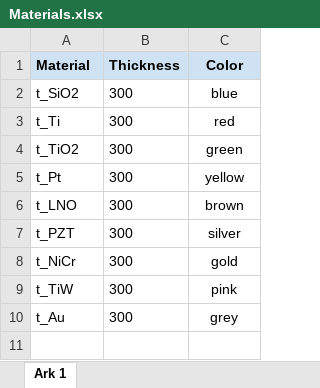
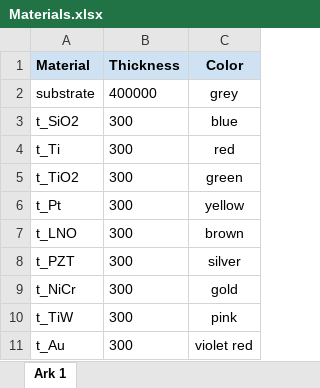
Before and after one commit to MagnusDH/SINTEF-Material_Stack_Visualizer, an Excel workbook: Materials.xlsx, sheet Ark 1, drawn as a sheet; values as stored, in another font and other column widths than the file's, no borders; charts and pictures not drawn; addresses are those after the commit; the diff names each change by its address in the sheet, - before the commit and + after, or states it on an @@ line.

```diff
--- a/Materials.xlsx (sheet Ark 1)
+++ b/Materials.xlsx (sheet Ark 1)
+row 2: substrate | 400000 | grey
-C11 (Color): grey
+C11 (Color): violet red
```
Also changed, not shown: 4 other files.
